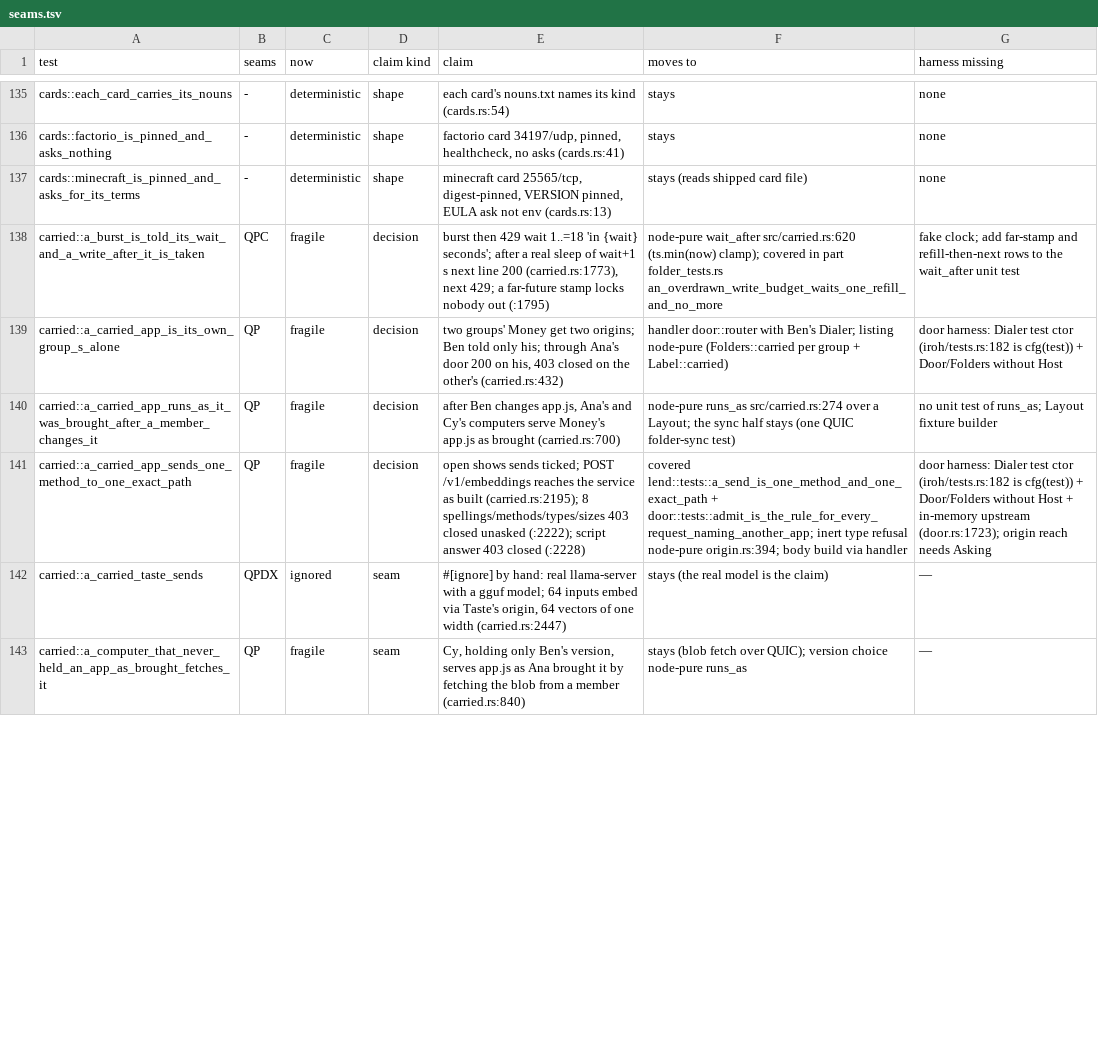
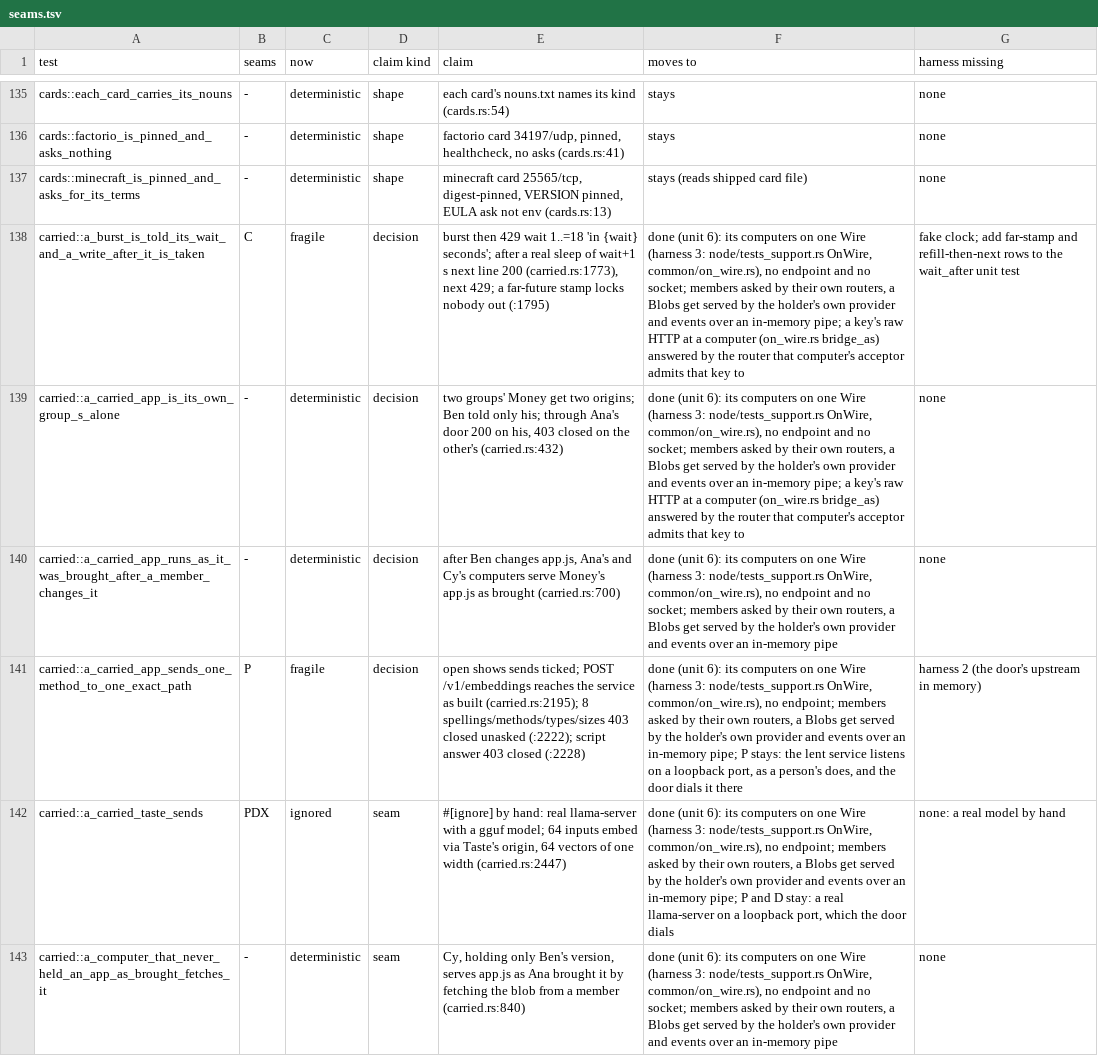
Before and after one commit to alexsbryan/svrngs, a TSV file: docs/seams.tsv, drawn as a sheet; only a part is shown, gaps mark what is left out; the diff covers the shown part only; the diff names each change by its address in the sheet, - before the commit and + after, or states it on an @@ line.

Commit message:
carried: 27 tests on one in-process wire, a phone's key asked there too
Unit 6's second file (docs/CHECKS.md, "Units, in order"), as folders.rs
went at 4c288b80.

- node/tests_support.rs `Wire::ask_as`: a request asked of a computer
  as a key on no computer of the wire (a phone's holder; a member's key
  apart from its node), decided by that computer's acceptor as any
  dialer's, then its router's, `Dialer` inserted. `OnWire::send` asks
  through the same `OnWire::ask`. Test-support, not counted
  (scripts/lean_check.py TEST_FILE): counts unchanged, 21,325 and 3,526.
- common/on_wire.rs: `bridge_as`, the wire's stand-in for
  common/mod.rs `bridge_as`'s splice, an address `http` routes to
  `Wire::ask_as`; `send` now errs with `Unsent` where the acceptor
  refuses, as a closed QUIC connection errs reqwest. `headers`, as
  reqwest's. `proved`: common/mod.rs `proved` with the node asked
  in-process, enrolling as `opened_at` does and signing with `signed`,
  now split out of `prove` (its signature and callers unchanged).
- carried.rs: every computer on the wire. Kept nothing on QUIC: no claim
  needs a dial. Every assertion kept. Taste's by-hand test probes its real
  llama-server with reqwest (computers.rs `http`).

Watched red, each plant in product code then restored (cargo test -p
svrngs-node --features test-support --test carried):
- rail.rs `carry`: every line taken as signed: one red, the tampered
  line stored (carried.rs:986);
- door.rs, the use count's rate: an app's reads never held to it: one
  red, the loop never told no (:1990);
- node.rs `admit_dialer`: a pass holder refused on the lend protocol:
  two red, a phone's write (:1308) and a phone's line (:1098), each a
  refusal at the acceptor through `Wire::ask_as`.
Restored: 24 passed, 3 ignored, in 20 s; folders' 32 still pass.

docs/seams.tsv: the 27 rows lose Q; 17 now deterministic, five keep C.
Four keep P, and say so: their lent service (common/keeping.rs, the
`counting` one) listens on a loopback port as a person's does, and the
door dials it there (harness 2); Taste's keeps P and D, a real
llama-server. docs/CHECKS.md: unit 6 at 54 done; harness 3 names
`Wire::ask_as`.

```diff
--- a/docs/seams.tsv
+++ b/docs/seams.tsv
-B138 (seams): QPC
+B138 (seams): C
-F138 (moves to): node-pure wait_after src/carried.rs:620 (ts.min(now) clamp); covered in part folder_tests.rs an_overdrawn_write_budget_waits_one_refill_and_no_more
+F138 (moves to): done (unit 6): its computers on one Wire (harness 3: node/tests_support.rs OnWire, common/on_wire.rs), no endpoint and no socket; members asked by their own routers, a Blobs get served by the holder's own provider and events over an in-memory pipe; a key's raw HTTP at a computer (on_wire.rs bridge_as) answered by the router that computer's acceptor admits that key to
-B139:B140 (seams): QP
+B139:B140 (seams): -
-C139:C140 (now): fragile
+C139:C140 (now): deterministic
-F139 (moves to): handler door::router with Ben's Dialer; listing node-pure (Folders::carried per group + Label::carried)
+F139 (moves to): done (unit 6): its computers on one Wire (harness 3: node/tests_support.rs OnWire, common/on_wire.rs), no endpoint and no socket; members asked by their own routers, a Blobs get served by the holder's own provider and events over an in-memory pipe; a key's raw HTTP at a computer (on_wire.rs bridge_as) answered by the router that computer's acceptor admits that key to
-G139 (harness missing): door harness: Dialer test ctor (iroh/tests.rs:182 is cfg(test)) + Door/Folders without Host
+G139 (harness missing): none
-F140 (moves to): node-pure runs_as src/carried.rs:274 over a Layout; the sync half stays (one QUIC folder-sync test)
+F140 (moves to): done (unit 6): its computers on one Wire (harness 3: node/tests_support.rs OnWire, common/on_wire.rs), no endpoint and no socket; members asked by their own routers, a Blobs get served by the holder's own provider and events over an in-memory pipe
-G140 (harness missing): no unit test of runs_as; Layout fixture builder
+G140 (harness missing): none
-B141 (seams): QP
+B141 (seams): P
-F141 (moves to): covered lend::tests::a_send_is_one_method_and_one_exact_path + door::tests::admit_is_the_rule_for_every_request_naming_another_app; inert type refusal node-pure origin.rs:394; body build via handler
+F141 (moves to): done (unit 6): its computers on one Wire (harness 3: node/tests_support.rs OnWire, common/on_wire.rs), no endpoint; members asked by their own routers, a Blobs get served by the holder's own provider and events over an in-memory pipe; P stays: the lent service listens on a loopback port, as a person's does, and the door dials it there
-G141 (harness missing): door harness: Dialer test ctor (iroh/tests.rs:182 is cfg(test)) + Door/Folders without Host + in-memory upstream (door.rs:1723); origin reach needs Asking
+G141 (harness missing): harness 2 (the door's upstream in memory)
-B142 (seams): QPDX
+B142 (seams): PDX
-F142 (moves to): stays (the real model is the claim)
+F142 (moves to): done (unit 6): its computers on one Wire (harness 3: node/tests_support.rs OnWire, common/on_wire.rs), no endpoint; members asked by their own routers, a Blobs get served by the holder's own provider and events over an in-memory pipe; P and D stay: a real llama-server on a loopback port, which the door dials
-G142 (harness missing): —
+G142 (harness missing): none: a real model by hand
-B143 (seams): QP
+B143 (seams): -
-C143 (now): fragile
+C143 (now): deterministic
-F143 (moves to): stays (blob fetch over QUIC); version choice node-pure runs_as
+F143 (moves to): done (unit 6): its computers on one Wire (harness 3: node/tests_support.rs OnWire, common/on_wire.rs), no endpoint and no socket; members asked by their own routers, a Blobs get served by the holder's own provider and events over an in-memory pipe
-G143 (harness missing): —
+G143 (harness missing): none
```
Also changed, not shown: 73 edited cells elsewhere in this file, 6 other files.
